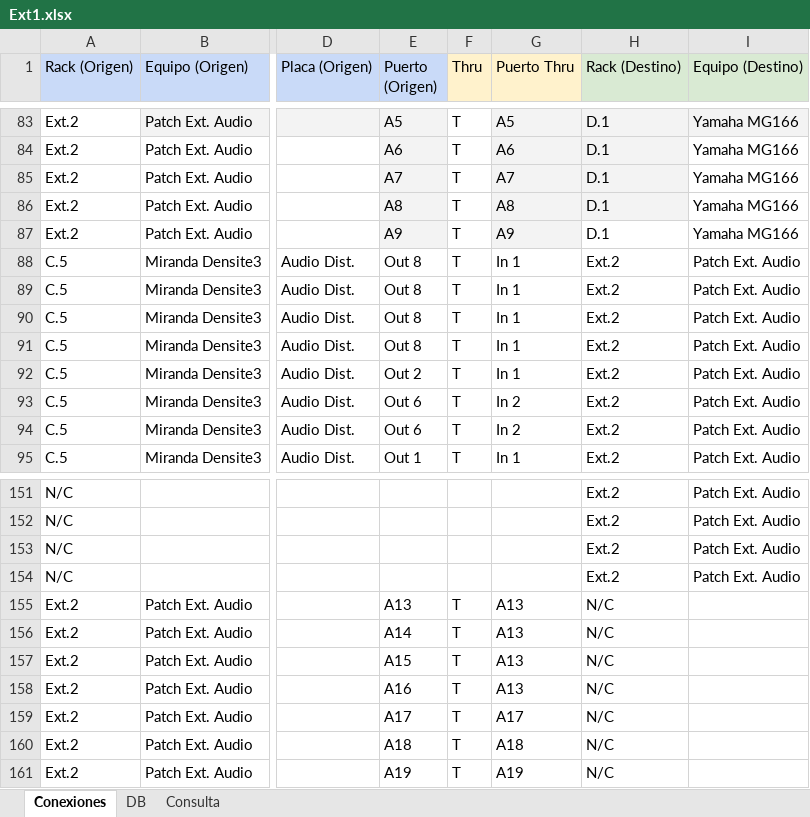
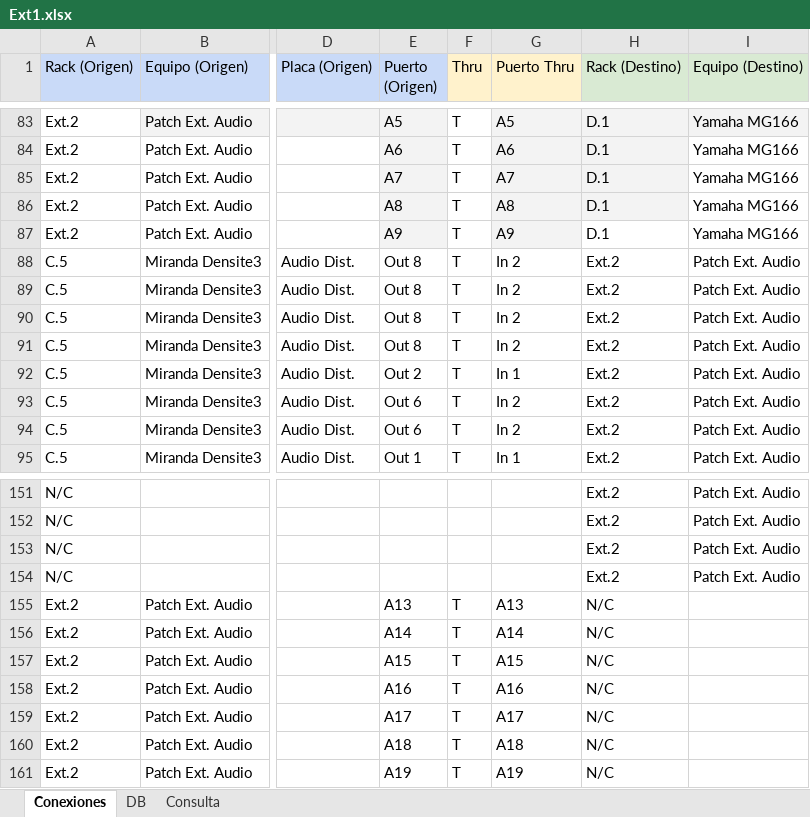
Before and after one commit to mmuccillo55/A7K9X2QF, an Excel workbook: Ext1.xlsx, sheet Conexiones, drawn as a sheet; only a part is shown, gaps mark what is left out; values as stored, in another font and other column widths than the file's, no borders; charts and pictures and conditional formats not drawn; the diff names each change by its address in the sheet, - before the commit and + after, or states it on an @@ line.

Commit message:
Add files via upload

```diff
--- a/Ext1.xlsx (sheet Conexiones)
+++ b/Ext1.xlsx (sheet Conexiones)
-G88:G91 (Puerto Thru): In 1
+G88:G91 (Puerto Thru): In 2
-G156 (Puerto Thru): A13
+G156 (Puerto Thru): A14
-G157 (Puerto Thru): A13
+G157 (Puerto Thru): A15
-G158 (Puerto Thru): A13
+G158 (Puerto Thru): A16
```
